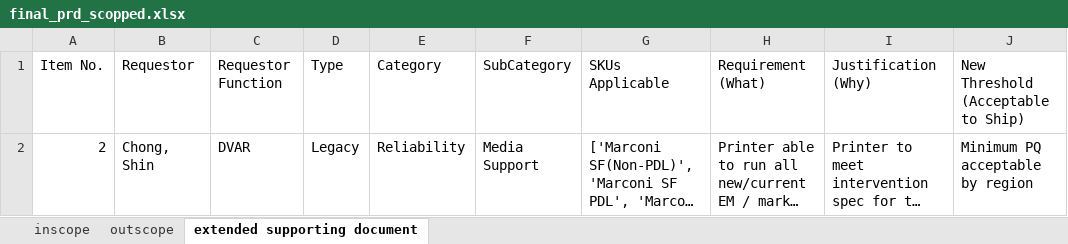
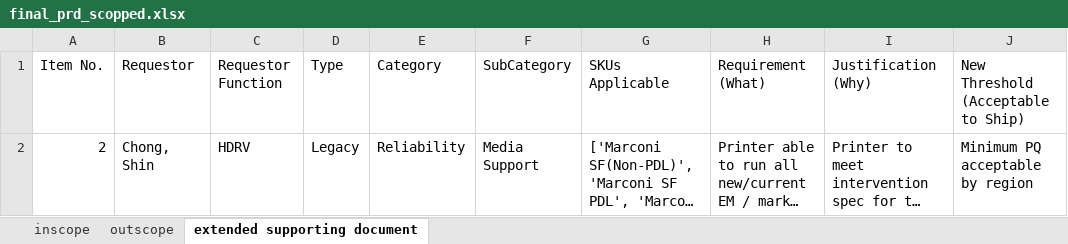
Before and after one commit to meaniketdubey/git_demo, an Excel workbook: consolidation/output/final_prd_scopped.xlsx, sheet extended supporting document, drawn as a sheet; only a part is shown; long unchanged cells end in …; values as stored, in another font and other column widths than the file's, no borders; the diff names each change by its address in the sheet, - before the commit and + after, or states it on an @@ line.

```diff
--- a/consolidation/output/final_prd_scopped.xlsx (sheet extended supporting document)
+++ b/consolidation/output/final_prd_scopped.xlsx (sheet extended supporting document)
-C2 (Requestor Function): DVAR
+C2 (Requestor Function): HDRV
```
Also changed, not shown: sheet outscope, sheet inscope.
